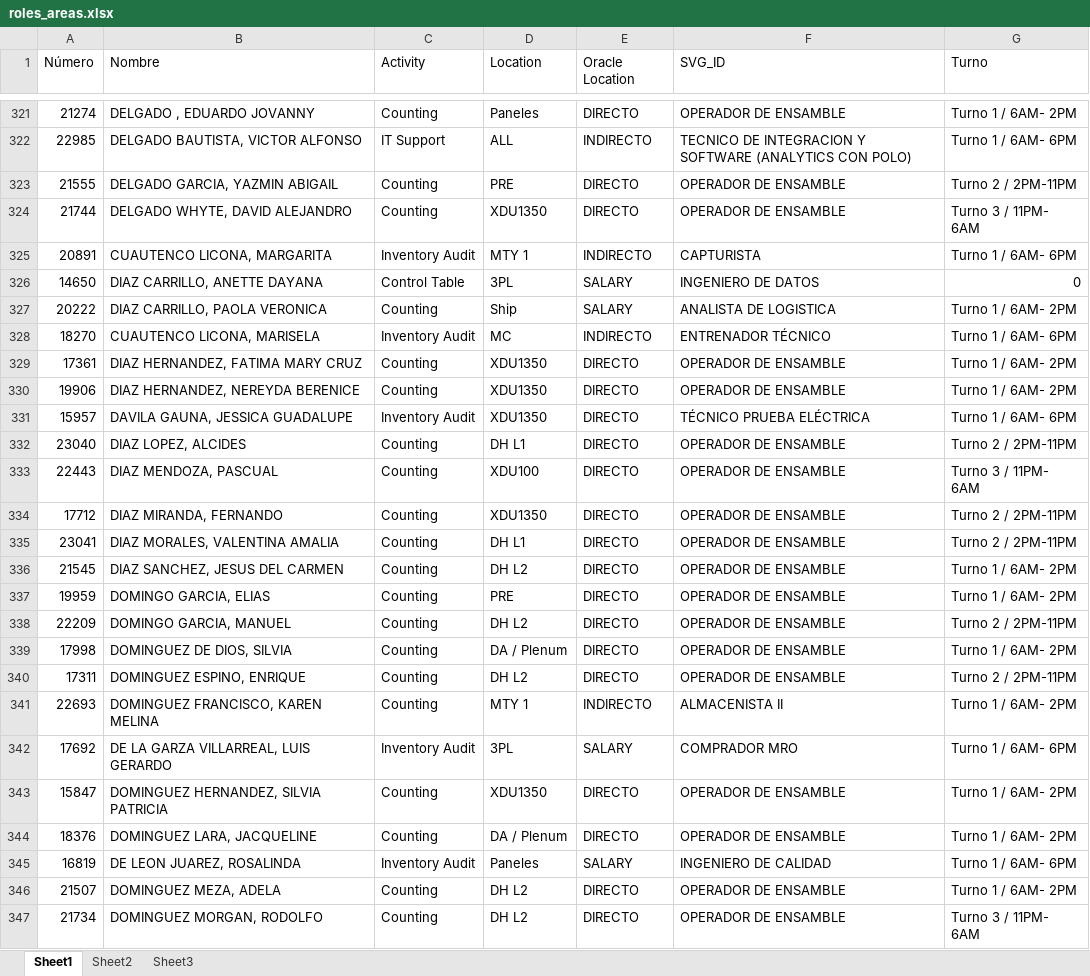
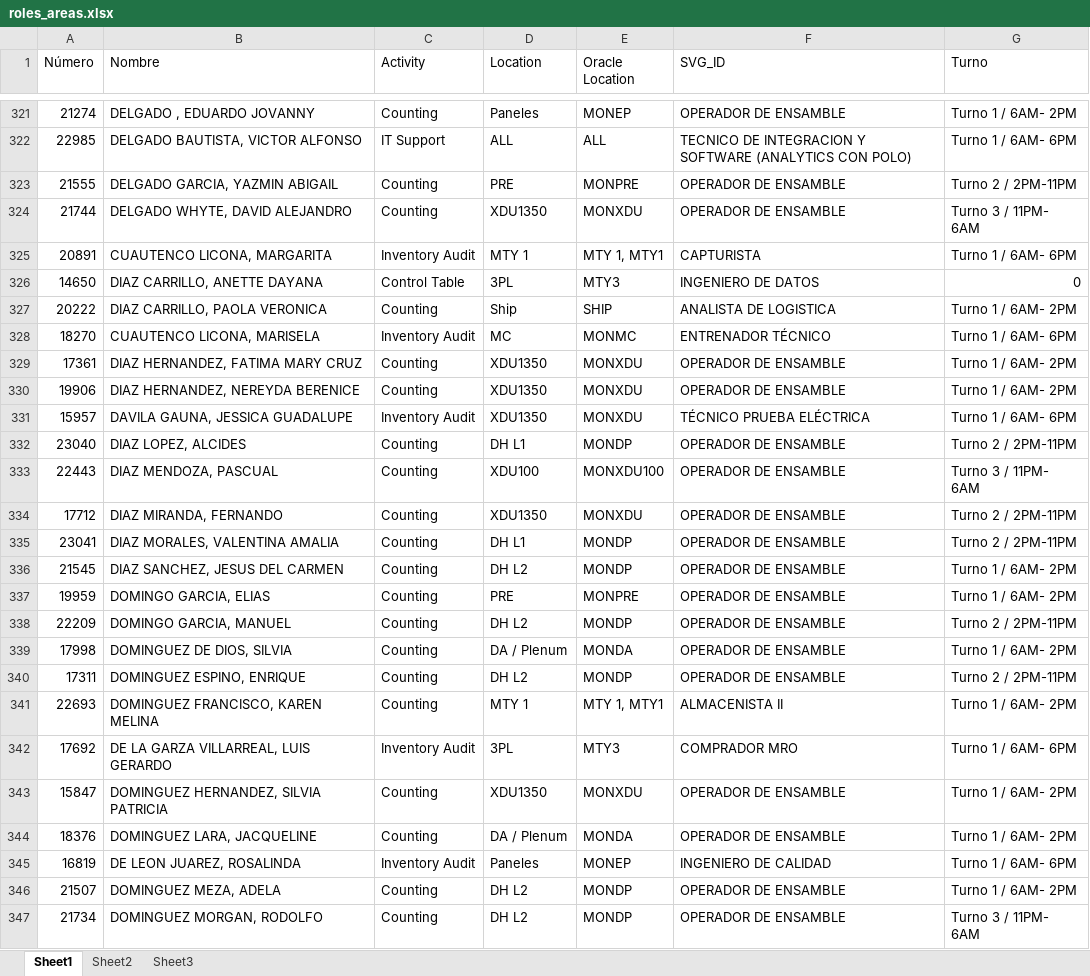
Before and after one commit to MiguelCarranza414/Mapa-Interativo, an Excel workbook: data/roles_areas.xlsx, sheet Sheet1, drawn as a sheet; only a part is shown, gaps mark what is left out; values as stored, in another font and other column widths than the file's, no cell formats; table styles not drawn; the diff covers the shown part only; the diff names each change by its address in the sheet, - before the commit and + after, or states it on an @@ line.

Commit message:
Excel Update

```diff
--- a/data/roles_areas.xlsx (sheet Sheet1)
+++ b/data/roles_areas.xlsx (sheet Sheet1)
-E321 (Oracle Location): DIRECTO
+E321 (Oracle Location): MONEP
-E322 (Oracle Location): INDIRECTO
+E322 (Oracle Location): ALL
-E323 (Oracle Location): DIRECTO
+E323 (Oracle Location): MONPRE
-E324 (Oracle Location): DIRECTO
+E324 (Oracle Location): MONXDU
-E325 (Oracle Location): INDIRECTO
+E325 (Oracle Location): MTY 1, MTY1
-E326 (Oracle Location): SALARY
+E326 (Oracle Location): MTY3
-E327 (Oracle Location): SALARY
+E327 (Oracle Location): SHIP
-E328 (Oracle Location): INDIRECTO
+E328 (Oracle Location): MONMC
-E329:E331 (Oracle Location): DIRECTO
+E329:E331 (Oracle Location): MONXDU
-E332 (Oracle Location): DIRECTO
+E332 (Oracle Location): MONDP
-E333 (Oracle Location): DIRECTO
+E333 (Oracle Location): MONXDU100
-E334 (Oracle Location): DIRECTO
+E334 (Oracle Location): MONXDU
-E335:E336 (Oracle Location): DIRECTO
+E335:E336 (Oracle Location): MONDP
-E337 (Oracle Location): DIRECTO
+E337 (Oracle Location): MONPRE
-E338 (Oracle Location): DIRECTO
+E338 (Oracle Location): MONDP
-E339 (Oracle Location): DIRECTO
+E339 (Oracle Location): MONDA
-E340 (Oracle Location): DIRECTO
+E340 (Oracle Location): MONDP
-E341 (Oracle Location): INDIRECTO
+E341 (Oracle Location): MTY 1, MTY1
-E342 (Oracle Location): SALARY
+E342 (Oracle Location): MTY3
-E343 (Oracle Location): DIRECTO
+E343 (Oracle Location): MONXDU
-E344 (Oracle Location): DIRECTO
+E344 (Oracle Location): MONDA
-E345 (Oracle Location): SALARY
+E345 (Oracle Location): MONEP
-E346:E347 (Oracle Location): DIRECTO
+E346:E347 (Oracle Location): MONDP
```
Also changed, not shown: 1272 edited cells elsewhere in this sheet, sheet Sheet3, cell formats.
